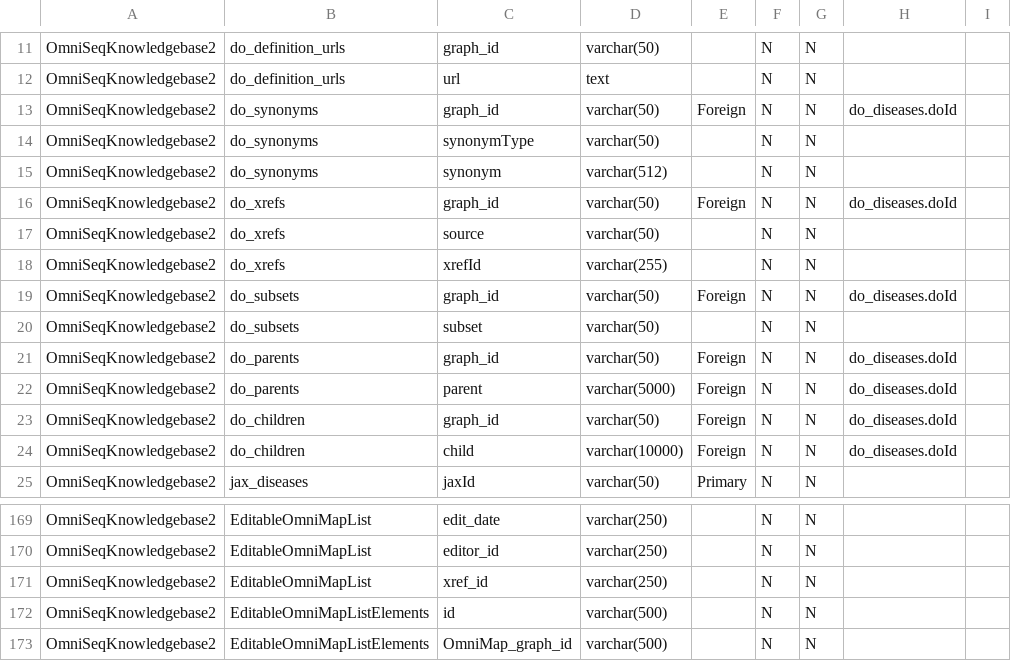
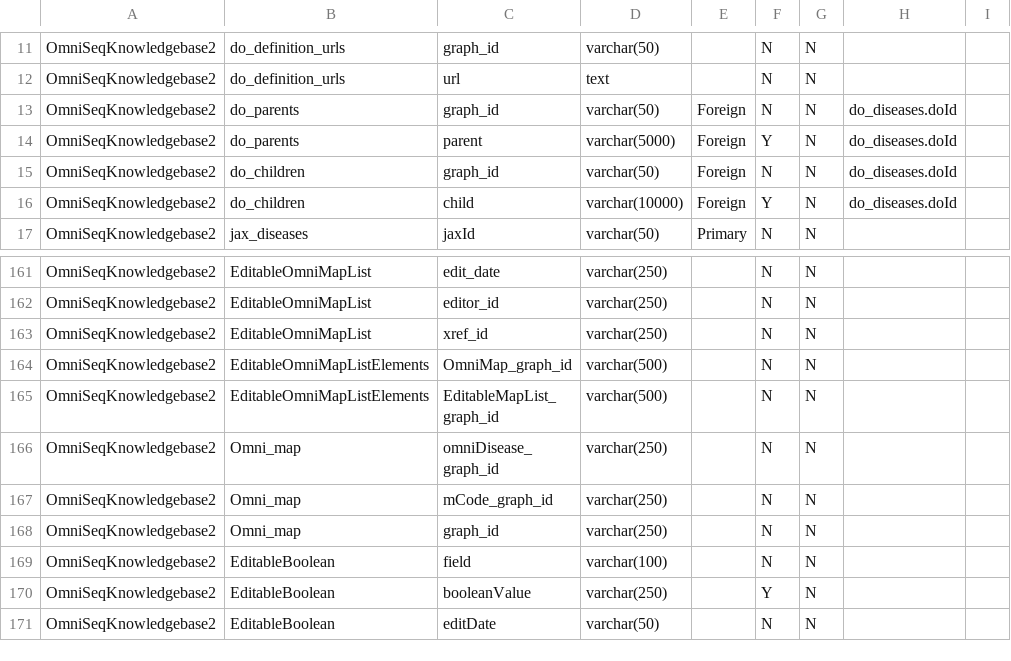
Before and after one commit to manuel-j-glynias/writeDiseases, a CSV file: config/table_descriptions.csv, drawn as a sheet; only a part is shown, gaps mark what is left out; the shorter side is filled out with more unchanged rows.

```diff
--- a/config/table_descriptions.csv
+++ b/config/table_descriptions.csv
@@ -12,14 +12,6 @@ OmniSeqKnowledgebase2,do_definition_urls,graph_id,varchar(50),,N,N,,
 OmniSeqKnowledgebase2,do_definition_urls,url,text,,N,N,,
-OmniSeqKnowledgebase2,do_synonyms,graph_id,varchar(50),Foreign,N,N,do_diseases.doId,
-OmniSeqKnowledgebase2,do_synonyms,synonymType,varchar(50),,N,N,,
-OmniSeqKnowledgebase2,do_synonyms,synonym,varchar(512),,N,N,,
-OmniSeqKnowledgebase2,do_xrefs,graph_id,varchar(50),Foreign,N,N,do_diseases.doId,
-OmniSeqKnowledgebase2,do_xrefs,source,varchar(50),,N,N,,
-OmniSeqKnowledgebase2,do_xrefs,xrefId,varchar(255),,N,N,,
-OmniSeqKnowledgebase2,do_subsets,graph_id,varchar(50),Foreign,N,N,do_diseases.doId,
-OmniSeqKnowledgebase2,do_subsets,subset,varchar(50),,N,N,,
 OmniSeqKnowledgebase2,do_parents,graph_id,varchar(50),Foreign,N,N,do_diseases.doId,
-OmniSeqKnowledgebase2,do_parents,parent,varchar(5000),Foreign,N,N,do_diseases.doId,
+OmniSeqKnowledgebase2,do_parents,parent,varchar(5000),Foreign,Y,N,do_diseases.doId,
 OmniSeqKnowledgebase2,do_children,graph_id,varchar(50),Foreign,N,N,do_diseases.doId,
-OmniSeqKnowledgebase2,do_children,child,varchar(10000),Foreign,N,N,do_diseases.doId,
+OmniSeqKnowledgebase2,do_children,child,varchar(10000),Foreign,Y,N,do_diseases.doId,
 OmniSeqKnowledgebase2,jax_diseases,jaxId,varchar(50),Primary,N,N,,
@@ -171,3 +163,2 @@ OmniSeqKnowledgebase2,EditableOmniMapList,editor_id,varchar(250),,N,N,,
 OmniSeqKnowledgebase2,EditableOmniMapList,xref_id,varchar(250),,N,N,,
-OmniSeqKnowledgebase2,EditableOmniMapListElements,id,varchar(500),,N,N,,
 OmniSeqKnowledgebase2,EditableOmniMapListElements,OmniMap_graph_id,varchar(500),,N,N,,
```
Also changed, not shown: 12 other files.
